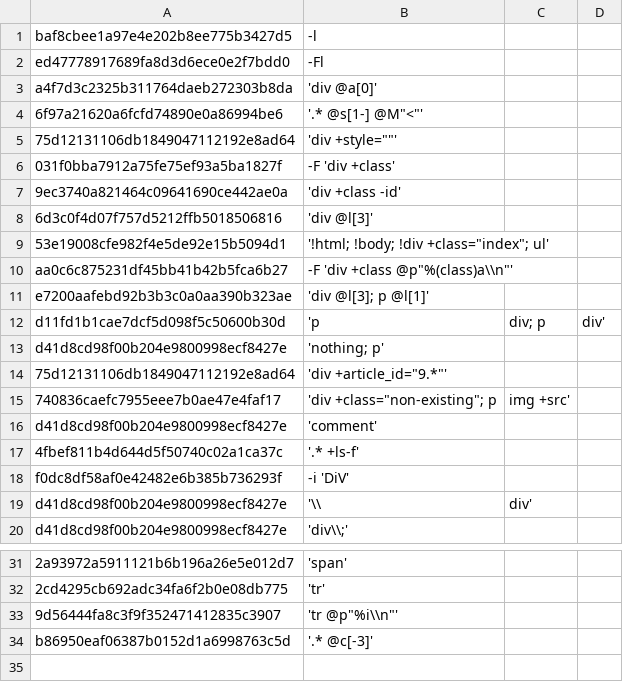
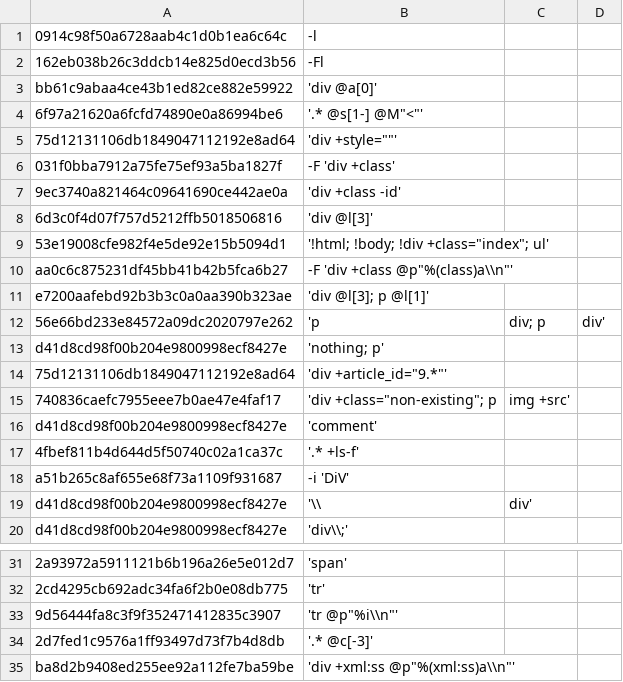
Before and after one commit to TUVIMEN/reliq, a CSV file: test.csv, drawn as a sheet; only a part is shown, gaps mark what is left out; the diff names each change by its address in the sheet, - before the commit and + after, or states it on an @@ line.

```diff
--- a/test.csv
+++ b/test.csv
-A1: baf8cbee1a97e4e202b8ee775b3427d5
+A1: 0914c98f50a6728aab4c1d0b1ea6c64c
-A2: ed47778917689fa8d3d6ece0e2f7bdd0
+A2: 162eb038b26c3ddcb14e825d0ecd3b56
-A3: a4f7d3c2325b311764daeb272303b8da
+A3: bb61c9abaa4ce43b1ed82ce882e59922
-A12: d11fd1b1cae7dcf5d098f5c50600b30d
+A12: 56e66bd233e84572a09dc2020797e262
-A18: f0dc8df58af0e42482e6b385b736293f
+A18: a51b265c8af655e68f73a1109f931687
-A34: b86950eaf06387b0152d1a6998763c5d
+A34: 2d7fed1c9576a1ff93497d73f7b4d8db
+row 35: ba8d2b9408ed255ee92a112fe7ba59be | 'div +xml:ss @p"%(xml:ss)a\\n"'
```
Also changed, not shown: test-php.csv, 2 other files.
